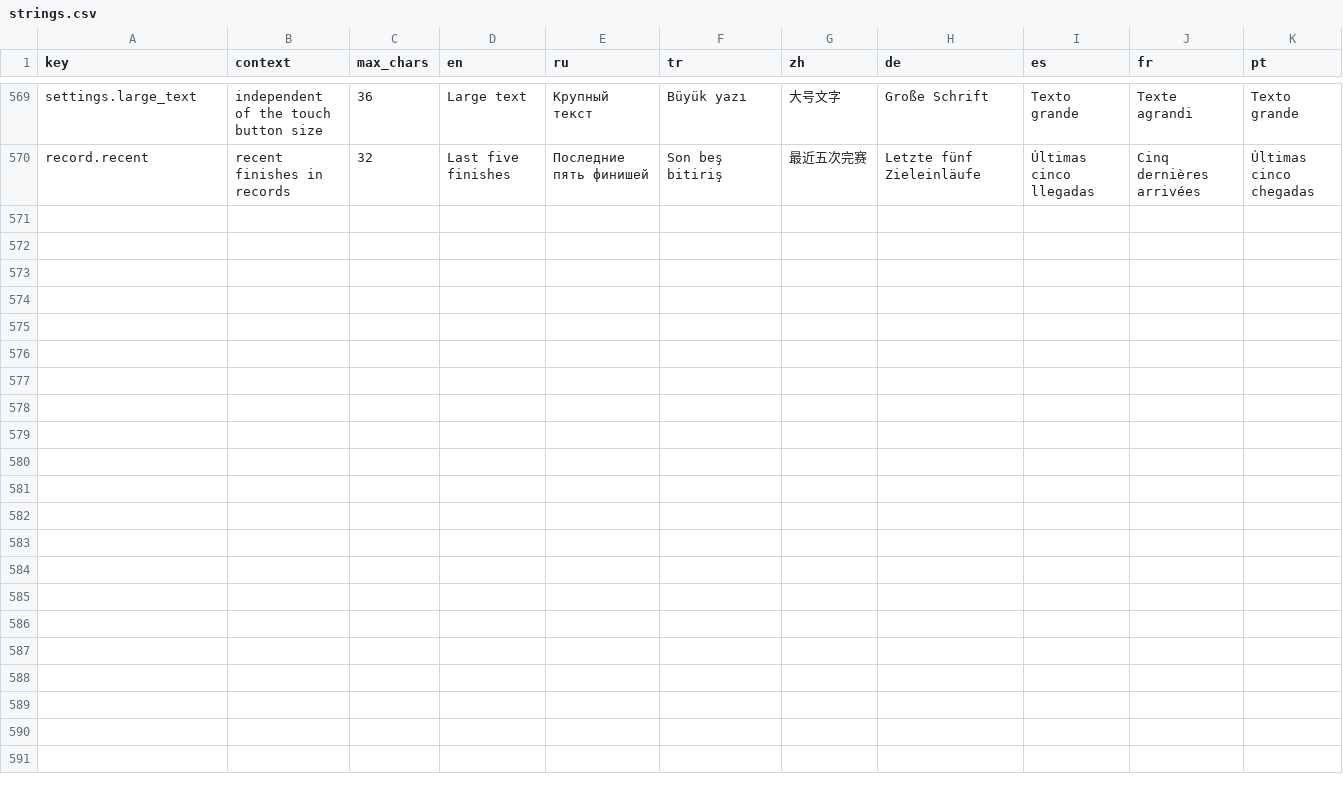
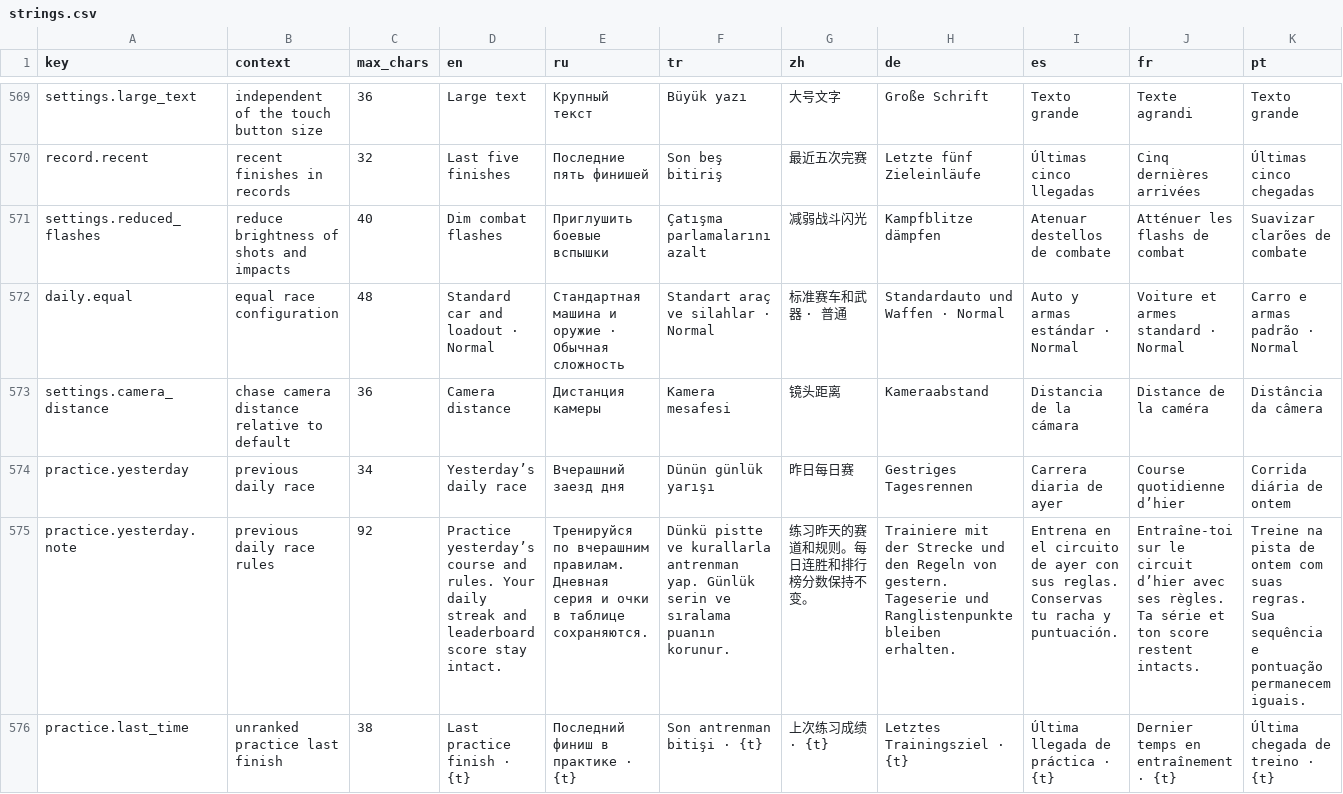
Before and after one commit to yuryjin/CarsGame, a CSV file: Assets/CarsGame/Localization/Source/strings.csv, drawn as a sheet; only a part is shown, gaps mark what is left out; rows hold the shown columns only; the diff names each change by its address in the sheet, - before the commit and + after, or states it on an @@ line.

Commit message:
Integrate equal daily races, yesterday practice and camera and flash settings

```diff
--- a/Assets/CarsGame/Localization/Source/strings.csv
+++ b/Assets/CarsGame/Localization/Source/strings.csv
+row 571: settings.reduced_flashes | reduce brightness of shots and impacts | 40 | Dim combat flashes | Приглушить боевые вспышки | Çatışma parlamalarını azalt | 减弱战斗闪光 | Kampfblitze dämpfen | Atenuar destellos de combate | Atténuer les flashs de combat | Suavizar clarões de combate
+row 572: daily.equal | equal race configuration | 48 | Standard car and loadout · Normal | Стандартная машина и оружие · Обычная сложность | Standart araç ve silahlar · Normal | 标准赛车和武器 · 普通 | Standardauto und Waffen · Normal | Auto y armas estándar · Normal | Voiture et armes standard · Normal | Carro e armas padrão · Normal
+row 573: settings.camera_distance | chase camera distance relative to default | 36 | Camera distance | Дистанция камеры | Kamera mesafesi | 镜头距离 | Kameraabstand | Distancia de la cámara | Distance de la caméra | Distância da câmera
+row 574: practice.yesterday | previous daily race | 34 | Yesterday’s daily race | Вчерашний заезд дня | Dünün günlük yarışı | 昨日每日赛 | Gestriges Tagesrennen | Carrera diaria de ayer | Course quotidienne d’hier | Corrida diária de ontem
+row 575: practice.yesterday.note | previous daily race rules | 92 | Practice yesterday’s course and rules. Your daily streak and leaderboard score stay intact. | Тренируйся по вчерашним правилам. Дневная серия и очки в таблице сохраняются. | Dünkü pistte ve kurallarla antrenman yap. Günlük serin ve sıralama puanın korunur. | 练习昨天的赛道和规则。每日连胜和排行榜分数保持不变。 | Trainiere mit der Strecke und den Regeln von gestern. Tageserie und Ranglistenpunkte bleiben erhalten. | Entrena en el circuito de ayer con sus reglas. Conservas tu racha y puntuación. | Entraîne-toi sur le circuit d’hier avec ses règles. Ta série et ton score restent intacts. | Treine na pista de ontem com suas regras. Sua sequência e pontuação permanecem iguais.
+row 576: practice.last_time | unranked practice last finish | 38 | Last practice finish · {t} | Последний финиш в практике · {t} | Son antrenman bitişi · {t} | 上次练习成绩 · {t} | Letztes Trainingsziel · {t} | Última llegada de práctica · {t} | Dernier temps en entraînement · {t} | Última chegada de treino · {t}
```
Also changed, not shown: 32 other files.
